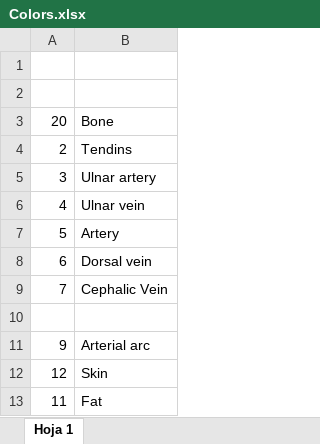
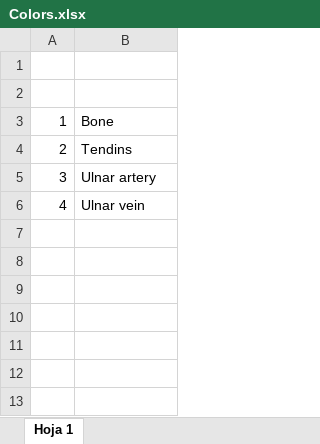
Before and after one commit to carlocagnetta/robotic_nerve_us, an Excel workbook: image_navigation/MRI/Labels/Colors.xlsx, sheet Hoja 1, drawn as a sheet; values as stored, in another font and other column widths than the file's, no borders; the diff names each change by its address in the sheet, - before the commit and + after, or states it on an @@ line.

```diff
--- a/image_navigation/MRI/Labels/Colors.xlsx (sheet Hoja 1)
+++ b/image_navigation/MRI/Labels/Colors.xlsx (sheet Hoja 1)
-A3: 20
+A3: 1
-row 7: 5 | Artery
-row 8: 6 | Dorsal vein
-row 9: 7 | Cephalic Vein
-row 10: (empty)
-row 11: 9 | Arterial arc
-row 12: 12 | Skin
-row 13: 11 | Fat
```
Also changed, not shown: 3 other files.
